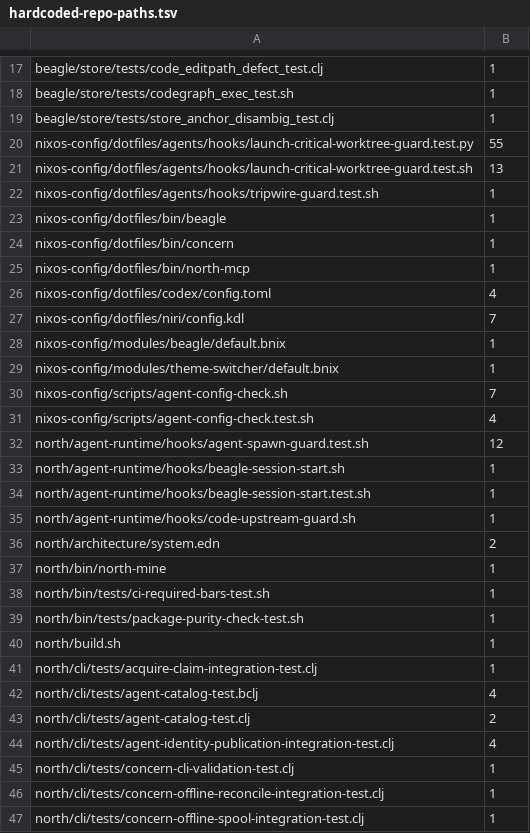
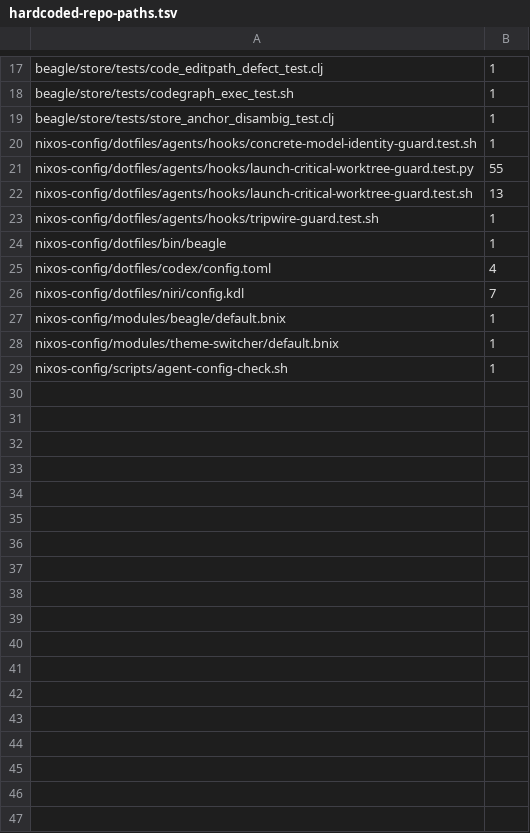
Before and after one commit to tompassarelli/firn, a TSV file: config/hardcoded-repo-paths.tsv, drawn as a sheet; only a part is shown, gaps mark what is left out; the diff covers the shown part only.

Commit message:
Retire North-v1 runtime and policy integration

```diff
--- a/config/hardcoded-repo-paths.tsv
+++ b/config/hardcoded-repo-paths.tsv
@@ -19,2 +19,3 @@ beagle/store/tests/codegraph_exec_test.sh	1
 beagle/store/tests/store_anchor_disambig_test.clj	1
+nixos-config/dotfiles/agents/hooks/concrete-model-identity-guard.test.sh	1
 nixos-config/dotfiles/agents/hooks/launch-critical-worktree-guard.test.py	55
@@ -23,4 +24,2 @@ nixos-config/dotfiles/agents/hooks/tripwire-guard.test.sh	1
 nixos-config/dotfiles/bin/beagle	1
-nixos-config/dotfiles/bin/concern	1
-nixos-config/dotfiles/bin/north-mcp	1
 nixos-config/dotfiles/codex/config.toml	4
@@ -29,19 +28,2 @@ nixos-config/modules/beagle/default.bnix	1
 nixos-config/modules/theme-switcher/default.bnix	1
-nixos-config/scripts/agent-config-check.sh	7
-nixos-config/scripts/agent-config-check.test.sh	4
-north/agent-runtime/hooks/agent-spawn-guard.test.sh	12
-north/agent-runtime/hooks/beagle-session-start.sh	1
-north/agent-runtime/hooks/beagle-session-start.test.sh	1
-north/agent-runtime/hooks/code-upstream-guard.sh	1
-north/architecture/system.edn	2
-north/bin/north-mine	1
-north/bin/tests/ci-required-bars-test.sh	1
-north/bin/tests/package-purity-check-test.sh	1
-north/build.sh	1
-north/cli/tests/acquire-claim-integration-test.clj	1
-north/cli/tests/agent-catalog-test.bclj	4
-north/cli/tests/agent-catalog-test.clj	2
-north/cli/tests/agent-identity-publication-integration-test.clj	4
-north/cli/tests/concern-cli-validation-test.clj	1
-north/cli/tests/concern-offline-reconcile-integration-test.clj	1
-north/cli/tests/concern-offline-spool-integration-test.clj	1
+nixos-config/scripts/agent-config-check.sh	1
```
Also changed, not shown: 47 removed rows elsewhere in this file, 58 other files.
